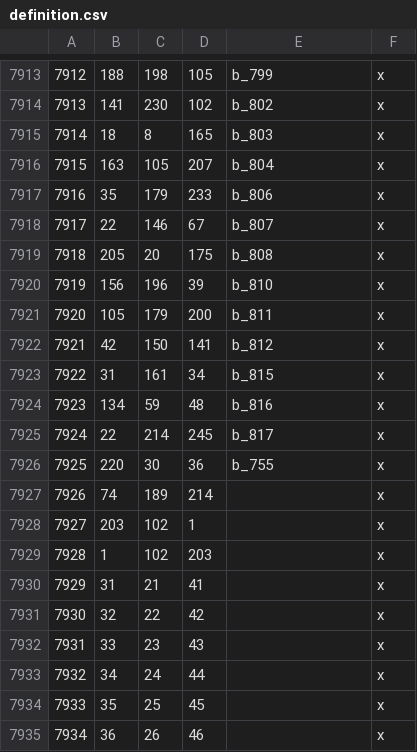
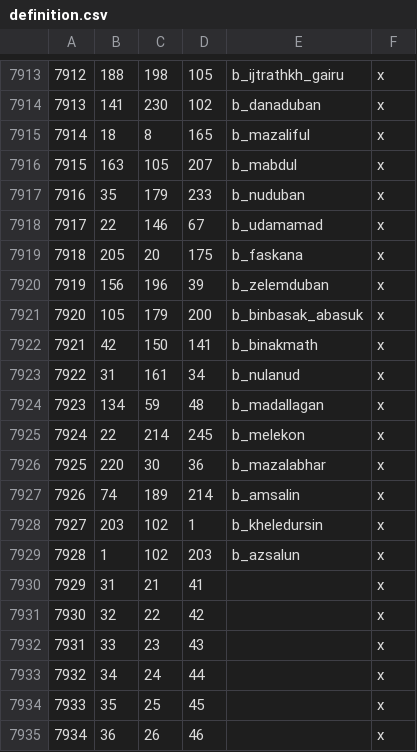
Before and after one commit to CK3RealmsinExile/RealmsInExile, a CSV file: LotRRealmsInExileDev/map_data/definition.csv, drawn as a sheet; only a part is shown, gaps mark what is left out; the diff covers the shown part only.

```diff
--- a/LotRRealmsInExileDev/map_data/definition.csv
+++ b/LotRRealmsInExileDev/map_data/definition.csv
@@ -7913,18 +7913,18 @@
-7912;188;198;105;b_799;x
-7913;141;230;102;b_802;x
-7914;18;8;165;b_803;x
-7915;163;105;207;b_804;x
-7916;35;179;233;b_806;x
-7917;22;146;67;b_807;x
-7918;205;20;175;b_808;x
-7919;156;196;39;b_810;x
-7920;105;179;200;b_811;x
-7921;42;150;141;b_812;x
-7922;31;161;34;b_815;x
-7923;134;59;48;b_816;x
-7924;22;214;245;b_817;x
-7925;220;30;36;b_755;x
-7926;74;189;214;;x
-7927;203;102;1;;x
-7928;1;102;203;;x
+7912;188;198;105;b_ijtrathkh_gairu;x
+7913;141;230;102;b_danaduban;x
+7914;18;8;165;b_mazaliful;x
+7915;163;105;207;b_mabdul;x
+7916;35;179;233;b_nuduban;x
+7917;22;146;67;b_udamamad;x
+7918;205;20;175;b_faskana;x
+7919;156;196;39;b_zelemduban;x
+7920;105;179;200;b_binbasak_abasuk;x
+7921;42;150;141;b_binakmath;x
+7922;31;161;34;b_nulanud;x
+7923;134;59;48;b_madallagan;x
+7924;22;214;245;b_melekon;x
+7925;220;30;36;b_mazalabhar;x
+7926;74;189;214;b_amsalin;x
+7927;203;102;1;b_kheledursin;x
+7928;1;102;203;b_azsalun;x
 7929;31;21;41;;x
```
Also changed, not shown: 42 edited cells elsewhere in this file, 3 other files.
